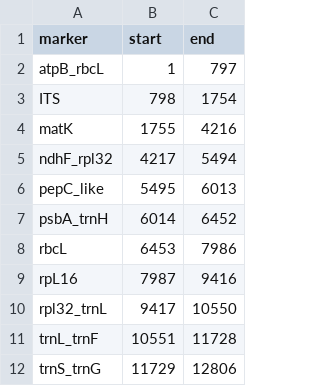
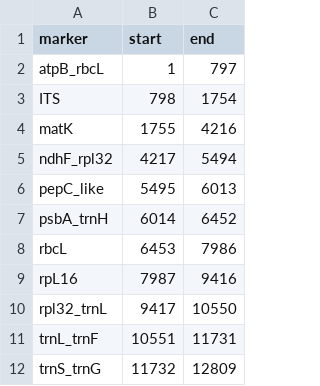
Before and after one commit to beeamerino/PhyloCactus, a TSV file: inst/extdata/phylocactus_table_marker_ranges.tsv, drawn as a sheet.

```diff
--- a/inst/extdata/phylocactus_table_marker_ranges.tsv
+++ b/inst/extdata/phylocactus_table_marker_ranges.tsv
@@ -10,3 +10,3 @@ rpL16	7987	9416
 rpl32_trnL	9417	10550
-trnL_trnF	10551	11728
-trnS_trnG	11729	12806
+trnL_trnF	10551	11731
+trnS_trnG	11732	12809
```
Also changed, not shown: inst/extdata/PROVENANCE.csv, inst/extdata/phylocactus_table_markers.csv, 53 other files.
